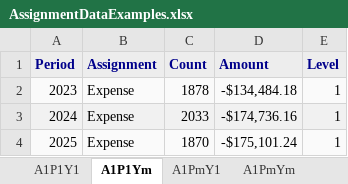
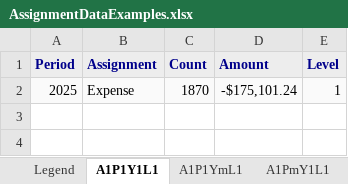
Before and after one commit to CohortInsights/financials, an Excel workbook: example-data/AssignmentDataExamples.xlsx, sheet A1P1Y1L1, drawn as a sheet; values as stored, in another font and other column widths than the file's, no borders; charts and pictures not drawn; the diff names each change by its address in the sheet, - before the commit and + after, or states it on an @@ line.

```diff
--- a/example-data/AssignmentDataExamples.xlsx (sheet A1P1Y1L1)
+++ b/example-data/AssignmentDataExamples.xlsx (sheet A1P1Y1L1)
-sheet tab: A1P1Y1
+sheet tab: Legend
-sheet tab: A1P1Ym
+sheet tab: A1P1Y1L1
-sheet tab: A1PmY1
+sheet tab: A1P1YmL1
-sheet tab: A1PmYm
+sheet tab: A1PmY1L1
-row 2: 2023 | Expense | 1878 | -$134,484.18 | 1
-row 3: 2024 | Expense | 2033 | -$174,736.16 | 1
```
Also changed, not shown: sheet A1PmYmL1, sheet A1PmY1L1, sheet A1P1YmL1, sheet Legend, other sheet tabs.
